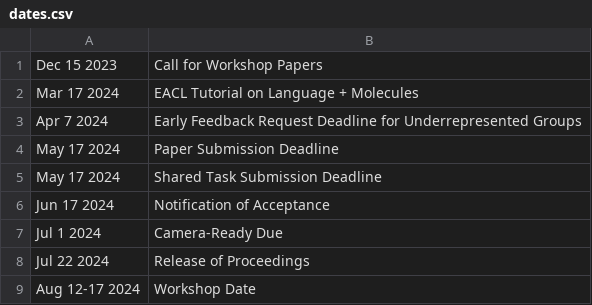
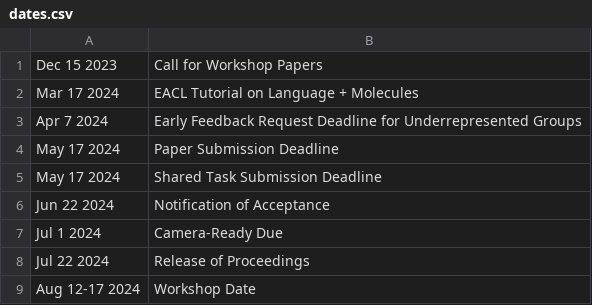
Before and after one commit to language-plus-molecules/language-plus-molecules.github.io, a CSV file: home/dates.csv, drawn as a sheet.

```diff
--- a/home/dates.csv
+++ b/home/dates.csv
@@ -5,3 +5,3 @@ May 17 2024, Paper Submission Deadline
 May 17 2024,Shared Task Submission Deadline
-Jun 17 2024, Notification of Acceptance
+Jun 22 2024, Notification of Acceptance
 Jul 1 2024, Camera-Ready Due
```
Also changed, not shown: 1 other file.
